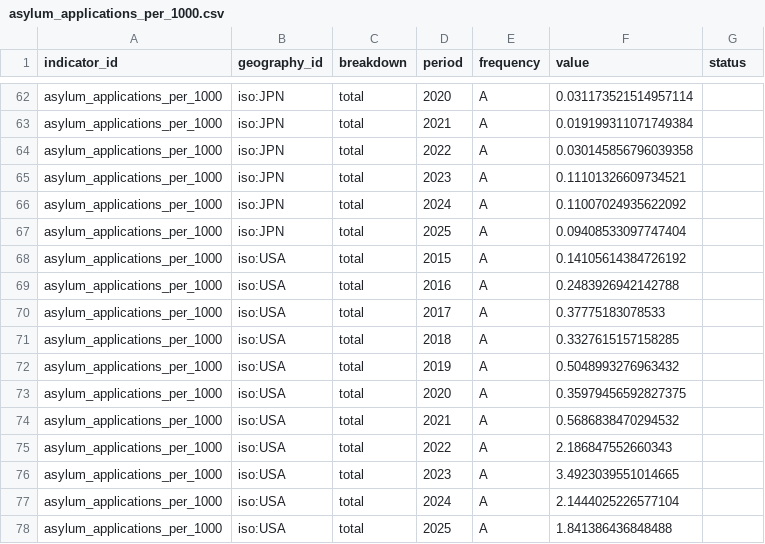
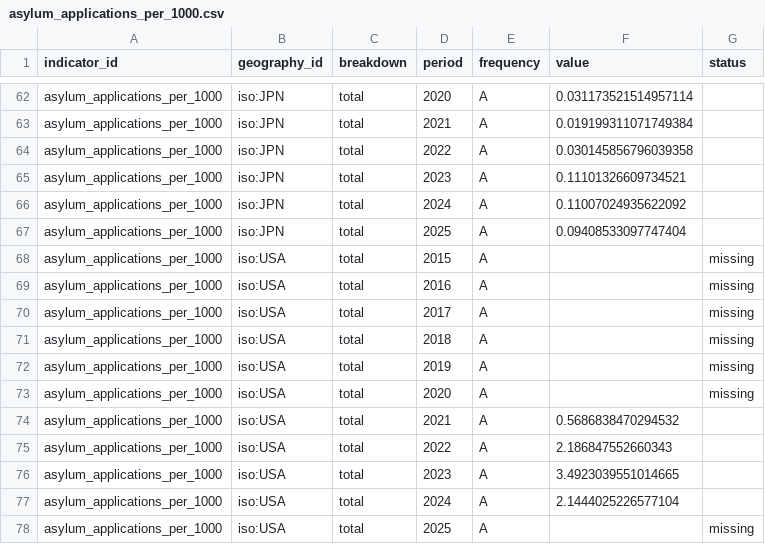
Before and after one commit to rmvdw/uk-accountability, a CSV file: data/observations/asylum_applications_per_1000.csv, drawn as a sheet; only a part is shown, gaps mark what is left out.

```diff
--- a/data/observations/asylum_applications_per_1000.csv
+++ b/data/observations/asylum_applications_per_1000.csv
@@ -67,8 +67,8 @@ asylum_applications_per_1000,iso:JPN,total,2024,A,0.11007024935622092,
 asylum_applications_per_1000,iso:JPN,total,2025,A,0.09408533097747404,
-asylum_applications_per_1000,iso:USA,total,2015,A,0.14105614384726192,
-asylum_applications_per_1000,iso:USA,total,2016,A,0.2483926942142788,
-asylum_applications_per_1000,iso:USA,total,2017,A,0.37775183078533,
-asylum_applications_per_1000,iso:USA,total,2018,A,0.3327615157158285,
-asylum_applications_per_1000,iso:USA,total,2019,A,0.5048993276963432,
-asylum_applications_per_1000,iso:USA,total,2020,A,0.35979456592827375,
+asylum_applications_per_1000,iso:USA,total,2015,A,,missing
+asylum_applications_per_1000,iso:USA,total,2016,A,,missing
+asylum_applications_per_1000,iso:USA,total,2017,A,,missing
+asylum_applications_per_1000,iso:USA,total,2018,A,,missing
+asylum_applications_per_1000,iso:USA,total,2019,A,,missing
+asylum_applications_per_1000,iso:USA,total,2020,A,,missing
 asylum_applications_per_1000,iso:USA,total,2021,A,0.5686838470294532,
@@ -77,2 +77,2 @@ asylum_applications_per_1000,iso:USA,total,2023,A,3.4923039551014665,
 asylum_applications_per_1000,iso:USA,total,2024,A,2.1444025226577104,
-asylum_applications_per_1000,iso:USA,total,2025,A,1.841386436848488,
+asylum_applications_per_1000,iso:USA,total,2025,A,,missing
```
Also changed, not shown: 5 other files.
